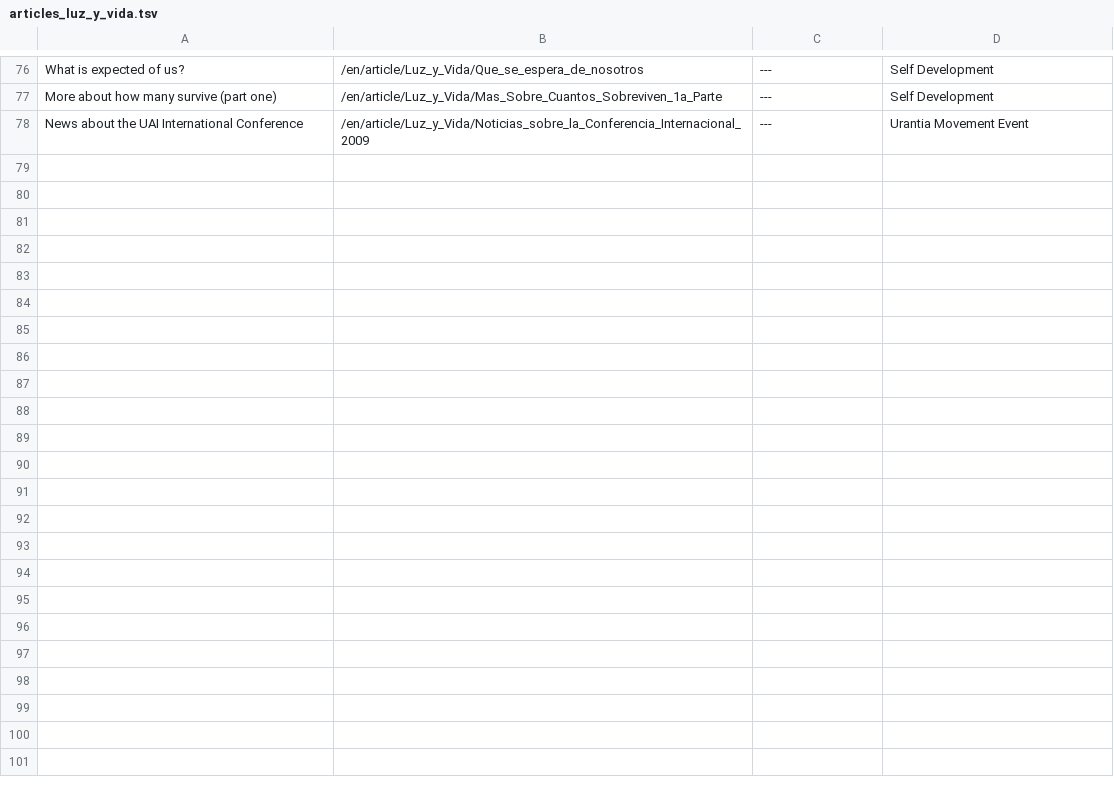
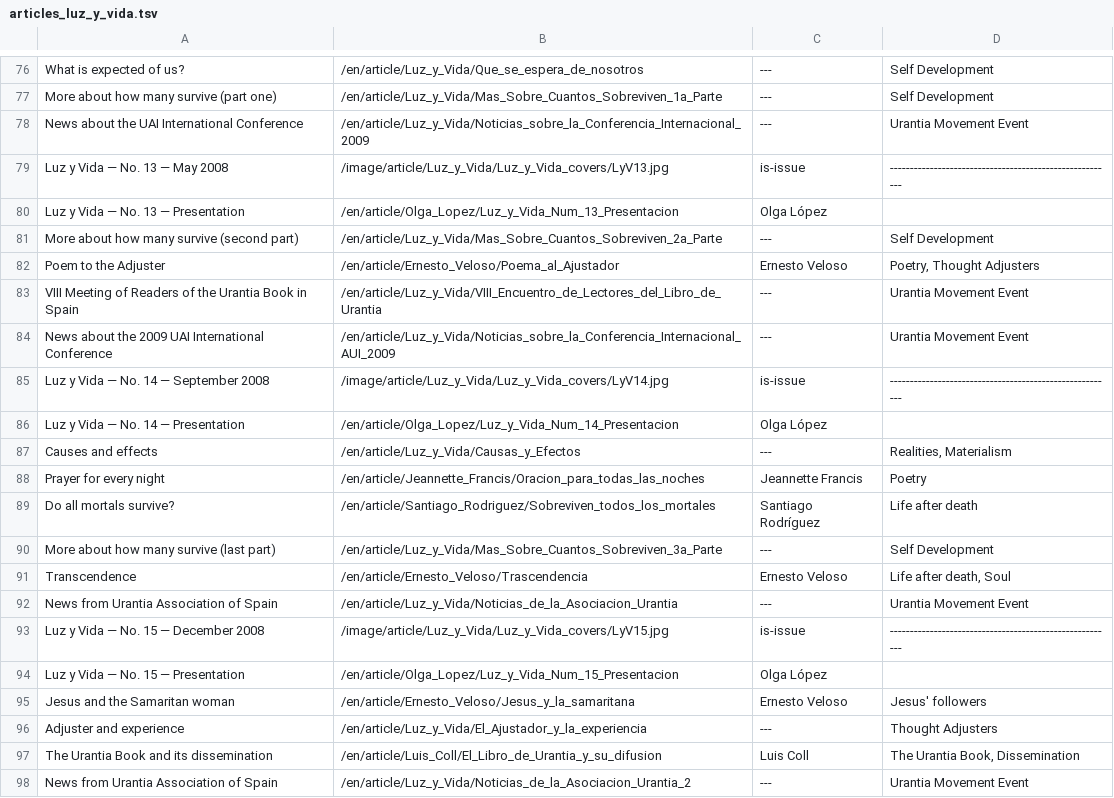
Before and after one commit to JanHerca/urantiapedia, a TSV file: input/txt/articles-en/articles_luz_y_vida.tsv, drawn as a sheet; only a part is shown, gaps mark what is left out.

Commit message:
Luz y Vida (in progress)

```diff
--- a/input/txt/articles-en/articles_luz_y_vida.tsv
+++ b/input/txt/articles-en/articles_luz_y_vida.tsv
@@ -78 +78,21 @@ More about how many survive (part one)	/en/article/Luz_y_Vida/Mas_Sobre_Cuantos_
 News about the UAI International Conference	/en/article/Luz_y_Vida/Noticias_sobre_la_Conferencia_Internacional_2009	---	Urantia Movement Event
+Luz y Vida — No. 13 — May 2008	/image/article/Luz_y_Vida/Luz_y_Vida_covers/LyV13.jpg	is-issue	--------------------------------------------------------
+Luz y Vida — No. 13 — Presentation	/en/article/Olga_Lopez/Luz_y_Vida_Num_13_Presentacion	Olga López	
+More about how many survive (second part)	/en/article/Luz_y_Vida/Mas_Sobre_Cuantos_Sobreviven_2a_Parte	---	Self Development
+Poem to the Adjuster	/en/article/Ernesto_Veloso/Poema_al_Ajustador	Ernesto Veloso	Poetry, Thought Adjusters
+VIII Meeting of Readers of the Urantia Book in Spain	/en/article/Luz_y_Vida/VIII_Encuentro_de_Lectores_del_Libro_de_Urantia	---	Urantia Movement Event
+News about the 2009 UAI International Conference	/en/article/Luz_y_Vida/Noticias_sobre_la_Conferencia_Internacional_AUI_2009	---	Urantia Movement Event
+Luz y Vida — No. 14 — September 2008	/image/article/Luz_y_Vida/Luz_y_Vida_covers/LyV14.jpg	is-issue	--------------------------------------------------------
+Luz y Vida — No. 14 — Presentation	/en/article/Olga_Lopez/Luz_y_Vida_Num_14_Presentacion	Olga López	
+Causes and effects	/en/article/Luz_y_Vida/Causas_y_Efectos	---	Realities, Materialism
+Prayer for every night	/en/article/Jeannette_Francis/Oracion_para_todas_las_noches	Jeannette Francis	Poetry
+Do all mortals survive?	/en/article/Santiago_Rodriguez/Sobreviven_todos_los_mortales	Santiago Rodríguez	Life after death
+More about how many survive (last part)	/en/article/Luz_y_Vida/Mas_Sobre_Cuantos_Sobreviven_3a_Parte	---	Self Development
+Transcendence	/en/article/Ernesto_Veloso/Trascendencia	Ernesto Veloso	Life after death, Soul
+News from Urantia Association of Spain	/en/article/Luz_y_Vida/Noticias_de_la_Asociacion_Urantia	---	Urantia Movement Event
+Luz y Vida — No. 15 — December 2008	/image/article/Luz_y_Vida/Luz_y_Vida_covers/LyV15.jpg	is-issue	--------------------------------------------------------
+Luz y Vida — No. 15 — Presentation	/en/article/Olga_Lopez/Luz_y_Vida_Num_15_Presentacion	Olga López	
+Jesus and the Samaritan woman	/en/article/Ernesto_Veloso/Jesus_y_la_samaritana	Ernesto Veloso	Jesus' followers
+Adjuster and experience	/en/article/Luz_y_Vida/El_Ajustador_y_la_experiencia	---	Thought Adjusters
+The Urantia Book and its dissemination	/en/article/Luis_Coll/El_Libro_de_Urantia_y_su_difusion	Luis Coll	The Urantia Book, Dissemination
+News from Urantia Association of Spain	/en/article/Luz_y_Vida/Noticias_de_la_Asociacion_Urantia_2	---	Urantia Movement Event
```
Also changed, not shown: input/txt/articles-es/articles_luz_y_vida.tsv, 32 other files.
